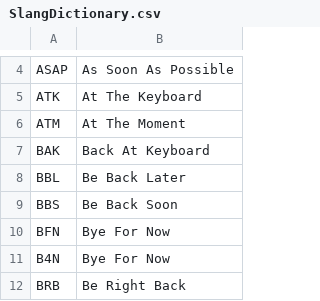
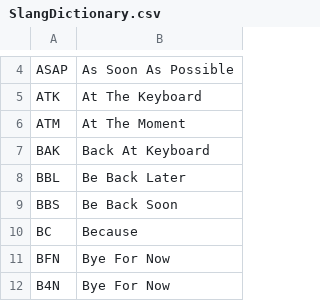
Before and after one commit to glitch-y/CE888-Project, a CSV file: SlangDictionary.csv, drawn as a sheet; only a part is shown, gaps mark what is left out; the shorter side is filled out with more unchanged rows; the diff names each change by its address in the sheet, - before the commit and + after, or states it on an @@ line.

Commit message:
Update SlangDictionary.csv

```diff
--- a/SlangDictionary.csv
+++ b/SlangDictionary.csv
+row 10: BC | Because
```
